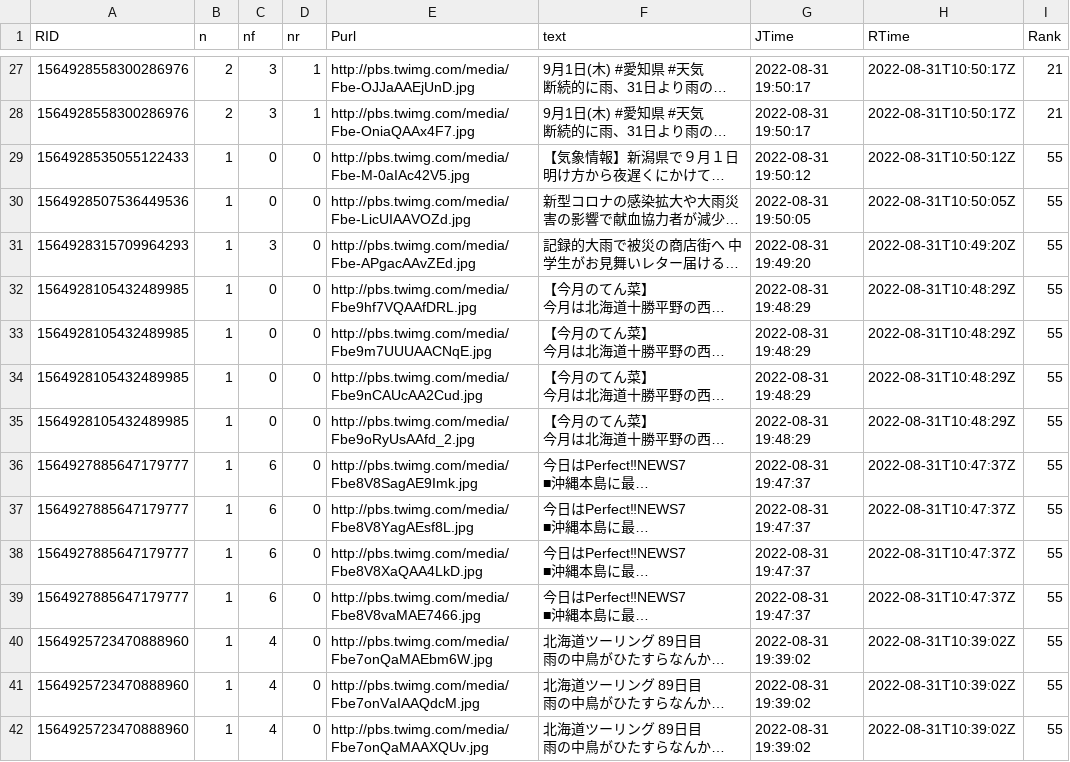
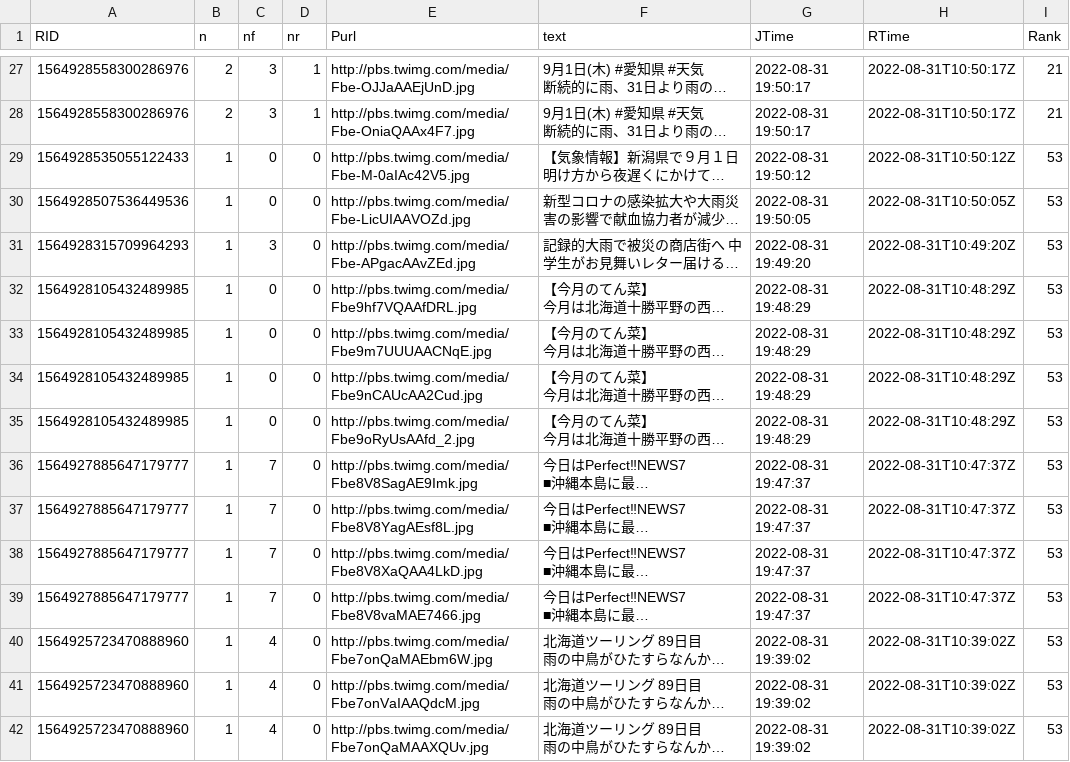
Before and after one commit to syamada93/RTweet_2022_HR, a TSV file: Tweet_Photo.tsv, drawn as a sheet; only a part is shown, gaps mark what is left out; long unchanged cells end in …; the diff covers the shown part only; the diff names each change by its address in the sheet, - before the commit and + after, or states it on an @@ line.

```diff
--- a/Tweet_Photo.tsv
+++ b/Tweet_Photo.tsv
-I29:I42 (Rank): 55
+I29:I42 (Rank): 53
-C36:C39 (nf): 6
+C36:C39 (nf): 7
```
Also changed, not shown: 2 added rows, 4 removed rows and 44 edited cells elsewhere in this file, 1 other file.
